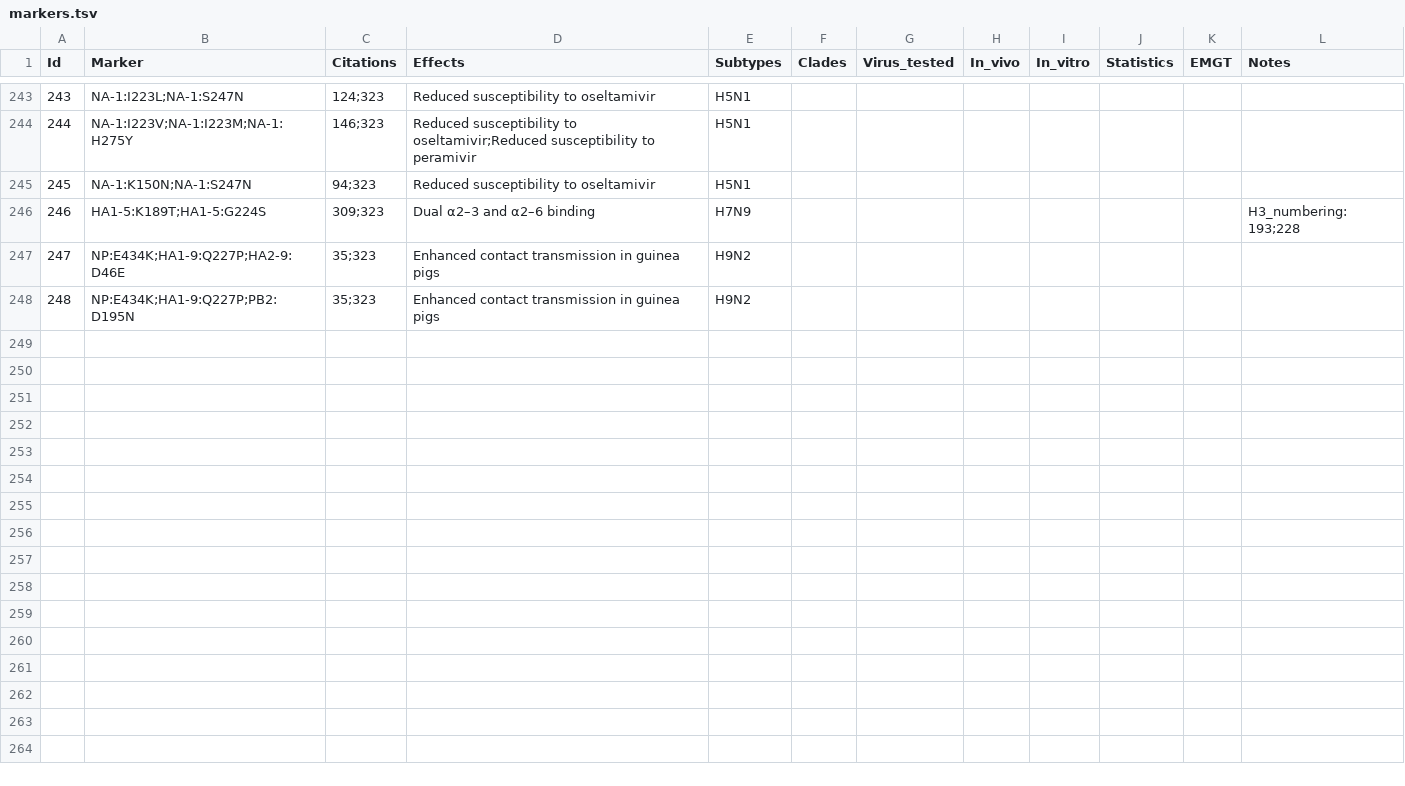
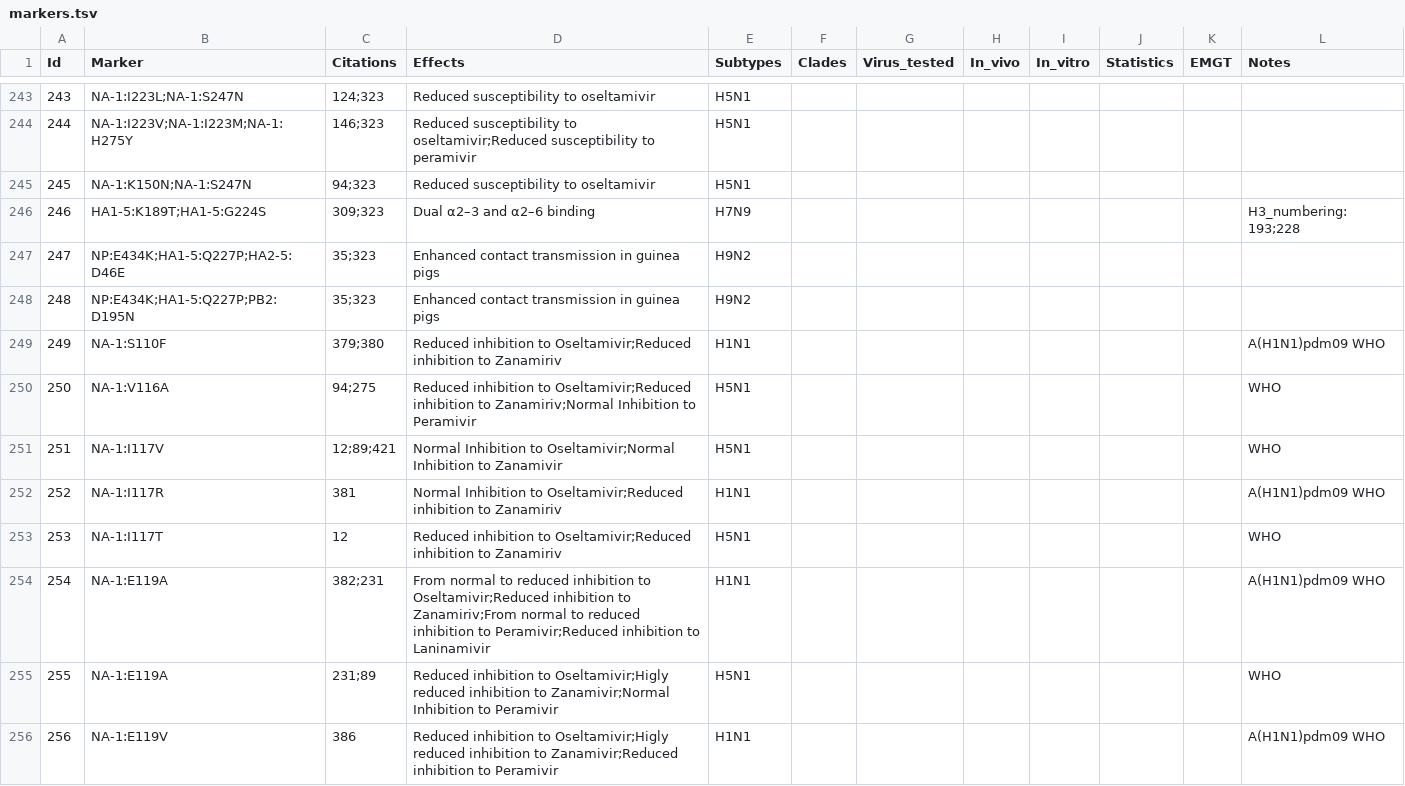
Before and after one commit to izsvenezie-virology/FluMut, a TSV file: src/data/markers.tsv, drawn as a sheet; only a part is shown, gaps mark what is left out; the diff covers the shown part only.

Commit message:
Updated data folder

```diff
--- a/src/data/markers.tsv
+++ b/src/data/markers.tsv
@@ -246,3 +246,11 @@ Id	Marker	Citations	Effects	Subtypes	Clades	Virus_tested	In_vivo	In_vitro	Statis
 246	HA1-5:K189T;HA1-5:G224S	309;323	Dual α2–3 and α2–6 binding	H7N9							H3_numbering: 193;228
-247	NP:E434K;HA1-9:Q227P;HA2-9:D46E	35;323	Enhanced contact transmission in guinea pigs	H9N2							
-248	NP:E434K;HA1-9:Q227P;PB2:D195N	35;323	Enhanced contact transmission in guinea pigs	H9N2							
+247	NP:E434K;HA1-5:Q227P;HA2-5:D46E	35;323	Enhanced contact transmission in guinea pigs	H9N2							
+248	NP:E434K;HA1-5:Q227P;PB2:D195N	35;323	Enhanced contact transmission in guinea pigs	H9N2							
+249	NA-1:S110F	379;380	Reduced inhibition to Oseltamivir;Reduced inhibition to Zanamiriv	H1N1							A(H1N1)pdm09 WHO
+250	NA-1:V116A	94;275	Reduced inhibition to Oseltamivir;Reduced inhibition to Zanamiriv;Normal Inhibition to Peramivir	H5N1							WHO
+251	NA-1:I117V	12;89;421	Normal Inhibition to Oseltamivir;Normal Inhibition to Zanamivir	H5N1							WHO
+252	NA-1:I117R	381	Normal Inhibition to Oseltamivir;Reduced inhibition to Zanamiriv	H1N1							A(H1N1)pdm09 WHO
+253	NA-1:I117T	12	Reduced inhibition to Oseltamivir;Reduced inhibition to Zanamiriv	H5N1							WHO
+254	NA-1:E119A	382;231	From normal to reduced inhibition to Oseltamivir;Reduced inhibition to Zanamiriv;From normal to reduced inhibition to Peramivir;Reduced inhibition to Laninamivir	H1N1							A(H1N1)pdm09 WHO
+255	NA-1:E119A	231;89	Reduced inhibition to Oseltamivir;Higly reduced inhibition to Zanamivir;Normal Inhibition to Peramivir	H5N1							WHO
+256	NA-1:E119V	386	Reduced inhibition to Oseltamivir;Higly reduced inhibition to Zanamivir;Reduced inhibition to Peramivir	H1N1							A(H1N1)pdm09 WHO
```
Also changed, not shown: 18 added rows elsewhere in this file, src/data/annotations.tsv, 1 other file.
